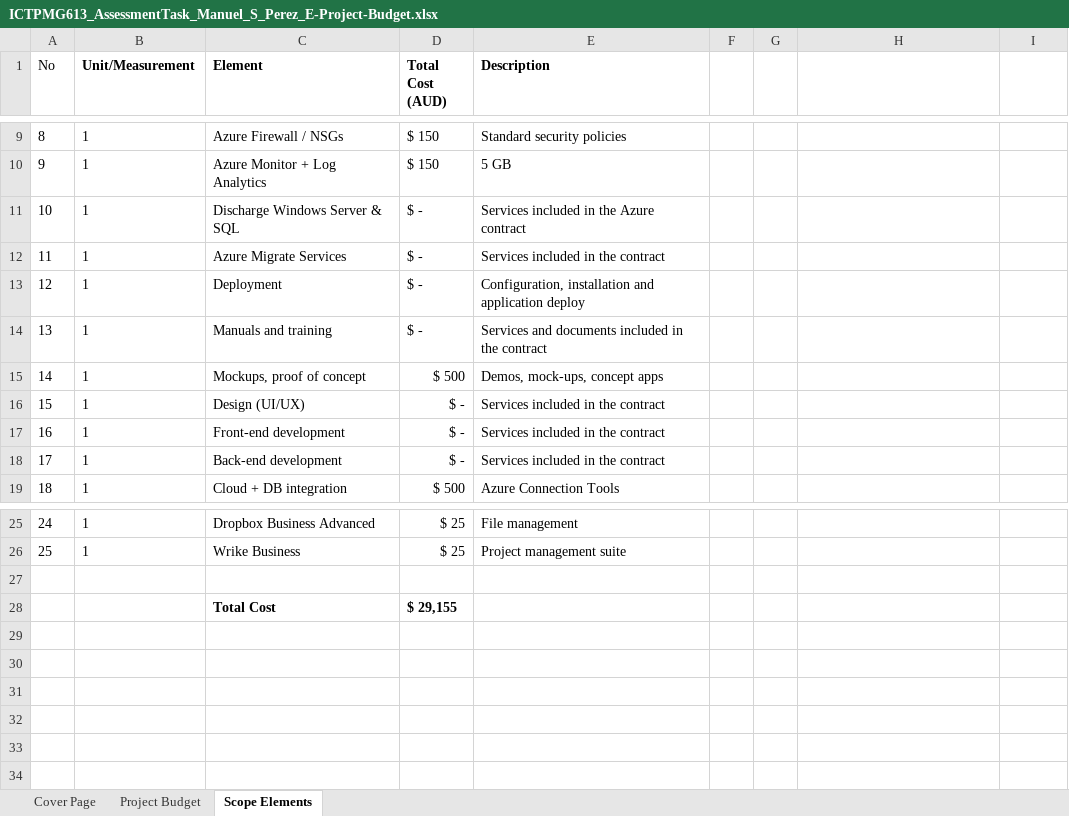
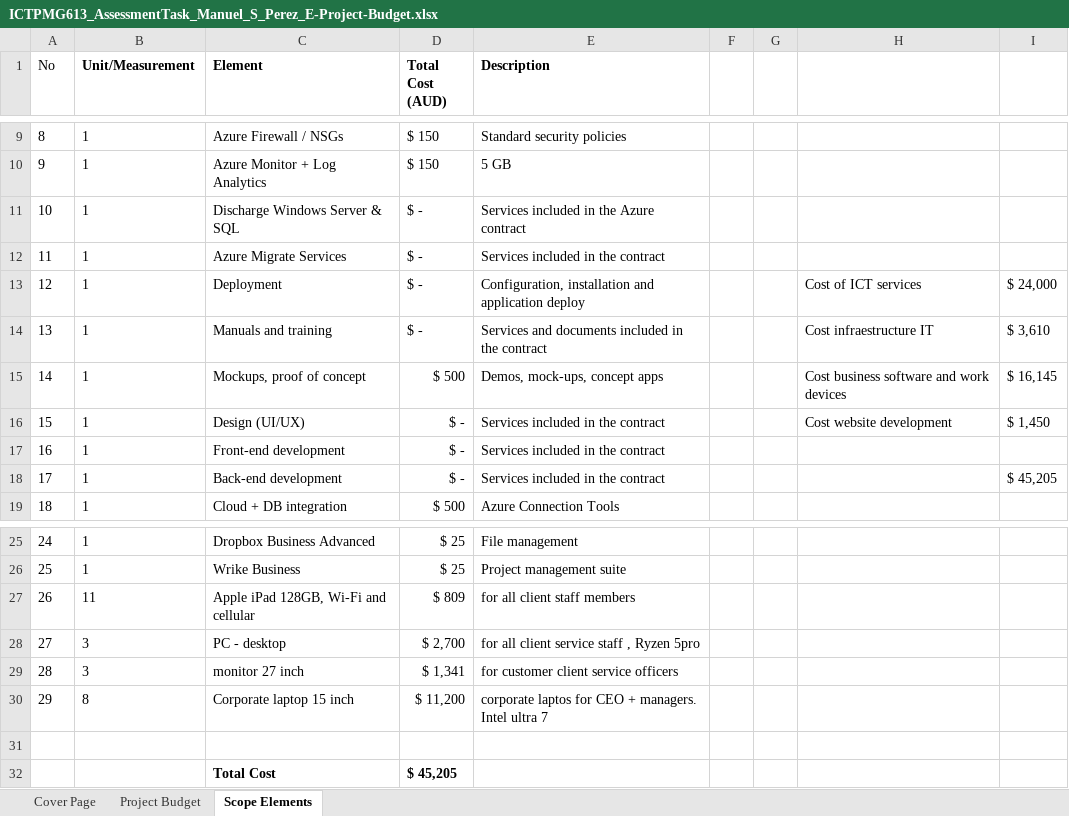
Before and after one commit to Advanced-Diploma-of-IT-Tel-Network-Eng/Assessments, an Excel workbook: TERM3/T3B1-ICTPMG613-Manage_ICT_project_plan/2-ICTPMG613-Assessment_Task 2/ICTPMG613_AssessmentTask_Manuel_S_Perez_E-Project-Budget.xlsx, sheet Scope Elements, drawn as a sheet; only a part is shown, gaps mark what is left out; values as stored, in another font and other column widths than the file's, no borders; addresses are those after the commit; the diff names each change by its address in the sheet, - before the commit and + after, or states it on an @@ line.

```diff
--- a/TERM3/T3B1-ICTPMG613-Manage_ICT_project_plan/2-ICTPMG613-Assessment_Task 2/ICTPMG613_AssessmentTask_Manuel_S_Perez_E-Project-Budget.xlsx (sheet Scope Elements)
+++ b/TERM3/T3B1-ICTPMG613-Manage_ICT_project_plan/2-ICTPMG613-Assessment_Task 2/ICTPMG613_AssessmentTask_Manuel_S_Perez_E-Project-Budget.xlsx (sheet Scope Elements)
-H13: (empty)
+H13: Cost of ICT services
-I13: (empty)
+I13: $ 24,000
-H14: (empty)
+H14: Cost infraestructure IT
-I14: (empty)
+I14: $ 3,610
-H15: (empty)
+H15: Cost business software and work devices
-I15: (empty)
+I15: $ 16,145
-H16: (empty)
+H16: Cost website development
-I16: (empty)
+I16: $ 1,450
-I18: (empty)
+I18: $ 45,205
+row 27: 26 | 11 | Apple iPad 128GB, Wi-Fi and cellular | $ 809 | for all client staff members
+row 28: 27 | 3 | PC - desktop | $ 2,700 | for all client service staff , Ryzen 5pro
+row 29: 28 | 3 | monitor 27 inch | $ 1,341 | for customer client service officers
+row 30: 29 | 8 | Corporate laptop 15 inch | $ 11,200 | corporate laptos for CEO + managers. Intel ultra 7
-D32 (Total Cost (AUD)): $ 29,155
+D32 (Total Cost (AUD)): $ 45,205
```
Also changed, not shown: sheet Project Budget, sheet Cover Page, charts or pictures, 2 other files.
